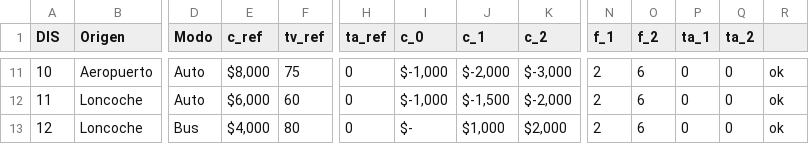
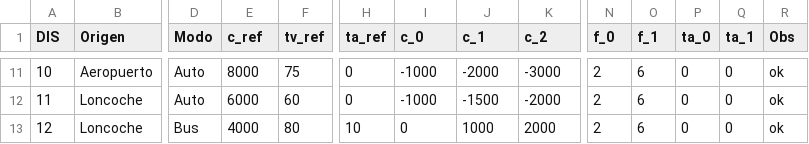
Before and after one commit to felixandro/pd_lvp, a CSV file: data/disenhos.csv, drawn as a sheet; only a part is shown, gaps mark what is left out; the diff covers the shown part only; the diff names each change by its address in the sheet, - before the commit and + after, or states it on an @@ line.

```diff
--- a/data/disenhos.csv
+++ b/data/disenhos.csv
-N1: f_1
+N1: f_0
-O1: f_2
+O1: f_1
-P1: ta_1
+P1: ta_0
-Q1: ta_2
+Q1: ta_1
-R1: (empty)
+R1: Obs
-E11 (c_ref): $8,000
+E11 (c_ref): 8000
-I11:I12 (c_0): $-1,000
+I11:I12 (c_0): -1000
-J11 (c_1): $-2,000
+J11 (c_1): -2000
-K11 (c_2): $-3,000
+K11 (c_2): -3000
-E12 (c_ref): $6,000
+E12 (c_ref): 6000
-J12 (c_1): $-1,500
+J12 (c_1): -1500
-K12 (c_2): $-2,000
+K12 (c_2): -2000
-E13 (c_ref): $4,000
+E13 (c_ref): 4000
-H13 (ta_ref): 0
+H13 (ta_ref): 10
-I13 (c_0): $-
+I13 (c_0): 0
-J13 (c_1): $1,000
+J13 (c_1): 1000
-K13 (c_2): $2,000
+K13 (c_2): 2000
```
Also changed, not shown: 41 edited cells elsewhere in this file, data/screen52_questions.csv, 3 other files.
